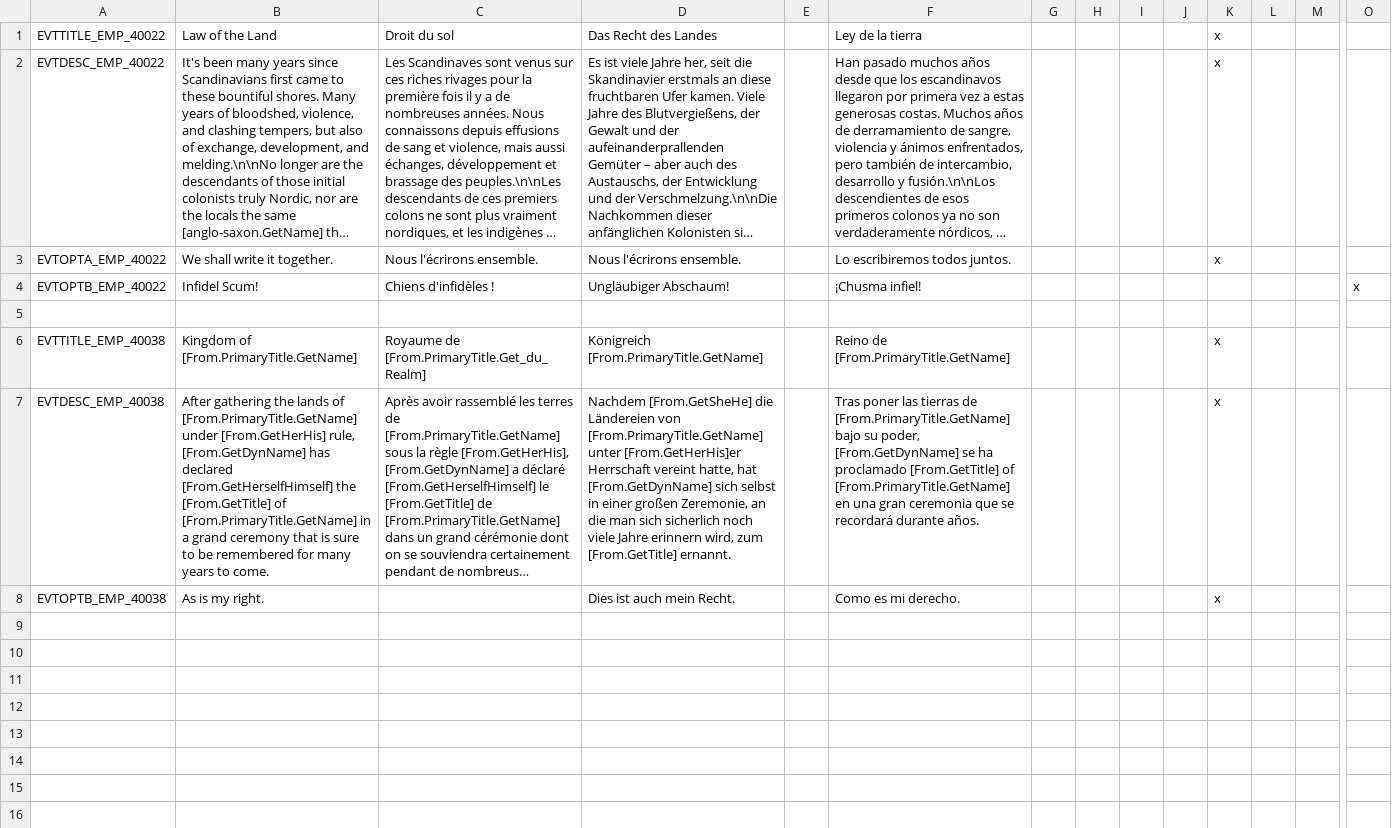
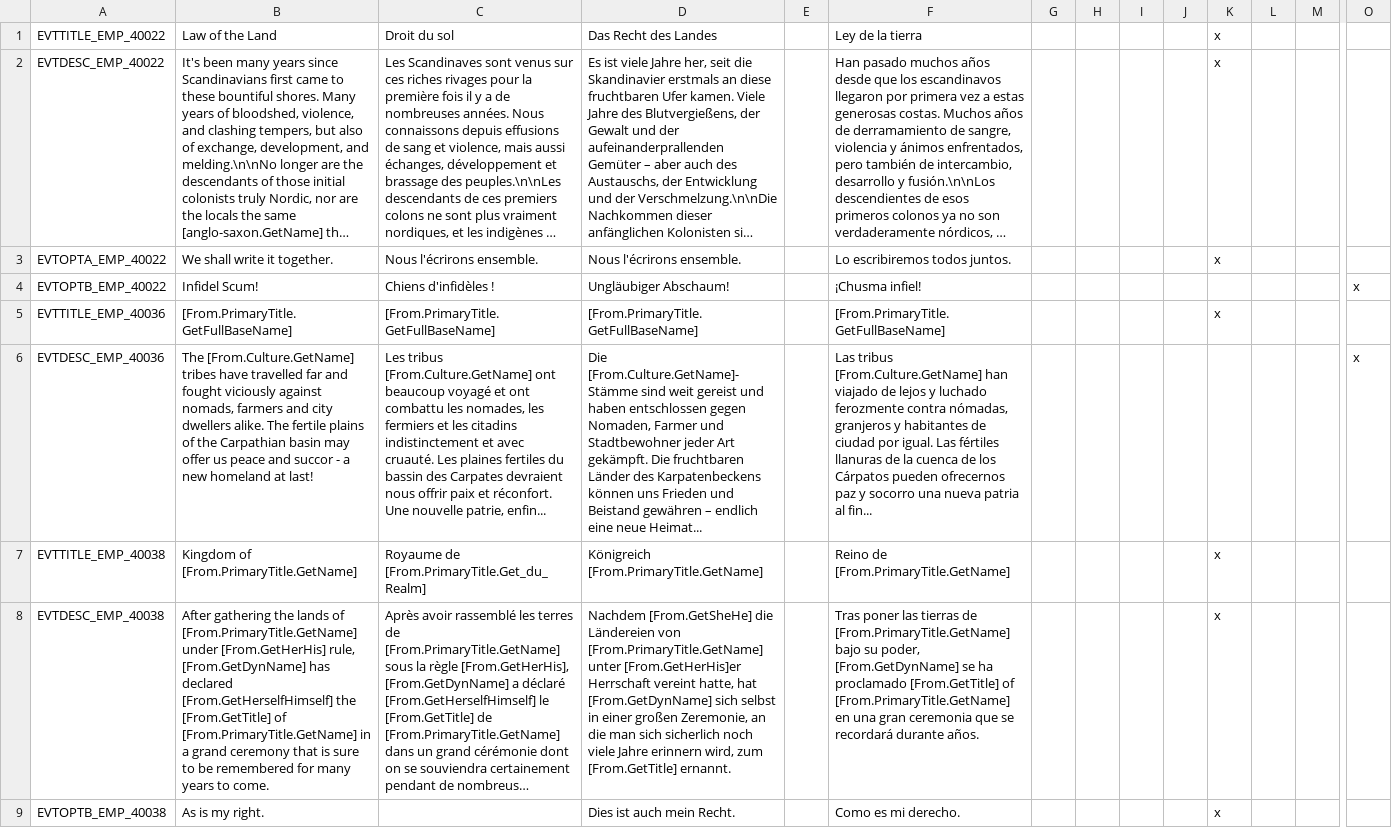
Before and after one commit to Aerotinge/TingedSlate, a CSV file: localisation/99_realm_events.csv, drawn as a sheet; only a part is shown, gaps mark what is left out; long unchanged cells end in …; rows hold the shown columns only; the diff names each change by its address in the sheet, - before the commit and + after, or states it on an @@ line.

Commit message:
history: Kingdom of Pannonia events: Kingdom of Pannonia cb_types: various cb for nomadic_tribal_government scripted_triggers: cannot create titular kingdom or above

```diff
--- a/localisation/99_realm_events.csv
+++ b/localisation/99_realm_events.csv
-row 5: (empty)
+row 5: EVTTITLE_EMP_40036 | [From.PrimaryTitle.GetFullBaseName] | [From.PrimaryTitle.GetFullBaseName] | [From.PrimaryTitle.GetFullBaseName] |  | [From.PrimaryTitle.GetFullBaseName] |  |  |  |  | x
+row 6: EVTDESC_EMP_40036 | The [From.Culture.GetName] tribes have travelled far and fought viciously against nomads, farmers and city dwellers alike. The fertile plains of the Carpathian basin may offer us peace and succor - a new homeland at last! | Les tribus [From.Culture.GetName] ont beaucoup voyagé et ont combattu les nomades, les fermiers et les citadins indistinctement et avec cruauté. Les plaines fertiles du bassin des Carpates devraient nous offrir paix et réconfort. Une nouvelle patrie, enfin... | Die [From.Culture.GetName]-Stämme sind weit gereist und haben entschlossen gegen Nomaden, Farmer und Stadtbewohner jeder Art gekämpft. Die fruchtbaren Länder des Karpatenbeckens können uns Frieden und Beistand gewähren – endlich eine neue Heimat... |  | Las tribus [From.Culture.GetName] han viajado de lejos y luchado ferozmente contra nómadas, granjeros y habitantes de ciudad por igual. Las fértiles llanuras de la cuenca de los Cárpatos pueden ofrecernos paz y socorro una nueva patria al fin... |  |  |  |  |  |  |  | x
```
Also changed, not shown: localisation/00_cultural_titles.csv, localisation/00_landed_titles.csv, 20 other files.
